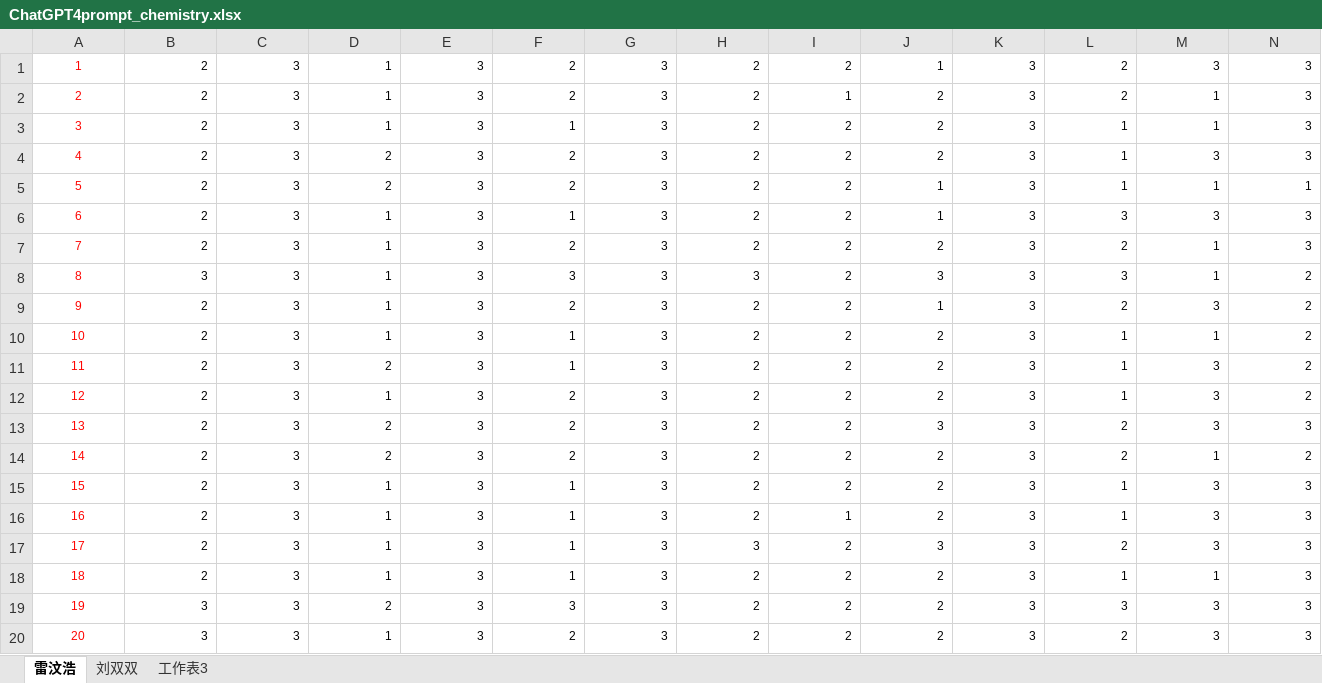
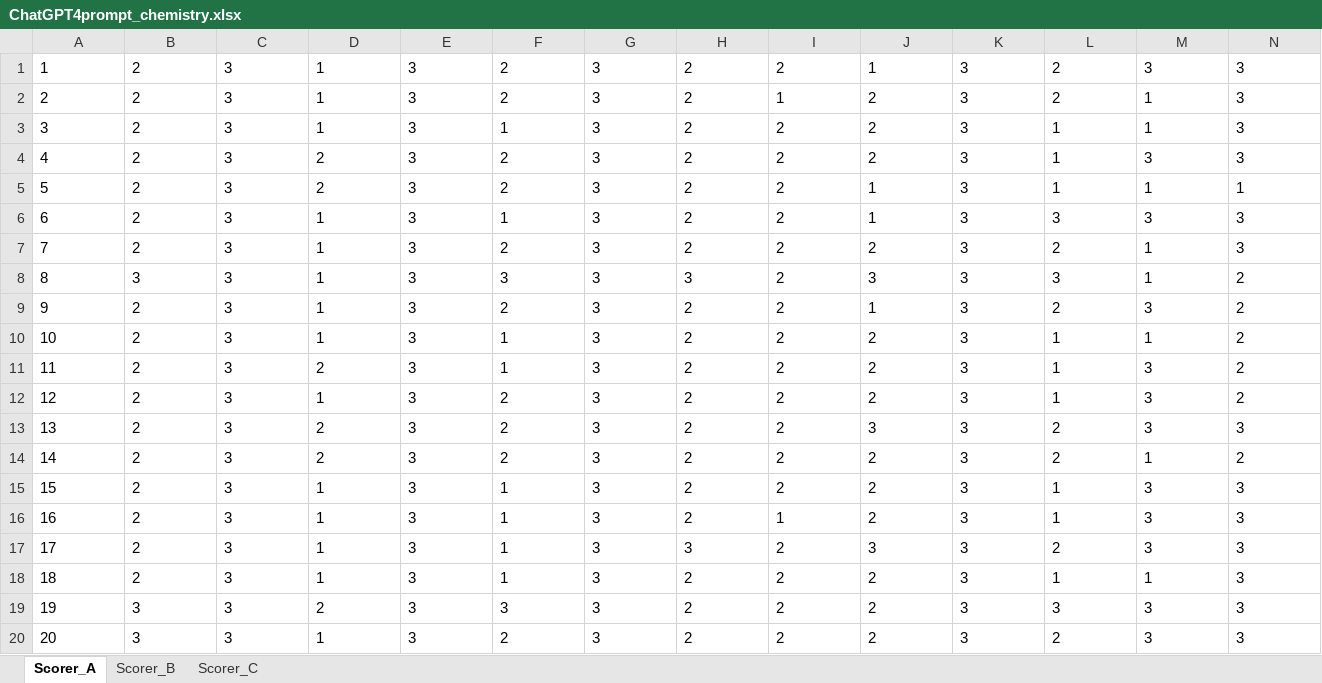
Before and after one commit to zy575/LessonPlan-Agent, an Excel workbook: code/result/consistent/chemistry/ChatGPT4prompt_chemistry.xlsx, sheet Scorer_A, drawn as a sheet; only a part is shown; values as stored, in another font and other column widths than the file's, no borders; the diff covers the shown part only; the diff names each change by its address in the sheet, - before the commit and + after, or states it on an @@ line.

```diff
--- a/code/result/consistent/chemistry/ChatGPT4prompt_chemistry.xlsx (sheet Scorer_A)
+++ b/code/result/consistent/chemistry/ChatGPT4prompt_chemistry.xlsx (sheet Scorer_A)
-sheet tab: 雷汶浩
+sheet tab: Scorer_A
-sheet tab: 刘双双
+sheet tab: Scorer_B
-sheet tab: 工作表3
+sheet tab: Scorer_C
@@ A1:N20 text size: larger @@
@@ A1:A20 text colour: #FE0300 → black, alignment: center → left @@
-B1:N20 alignment: right
+B1:N20 alignment: left
```
Also changed, not shown: cell formats elsewhere in this sheet, sheet Scorer_C, sheet Scorer_B, code/result/consistent/english/ChatGPT4prompt_english.xlsx, code/result/consistent/math/GLM-4_math.xlsx, 42 other files.
